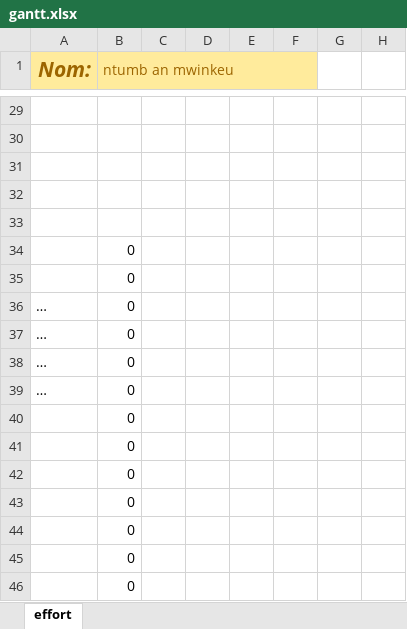
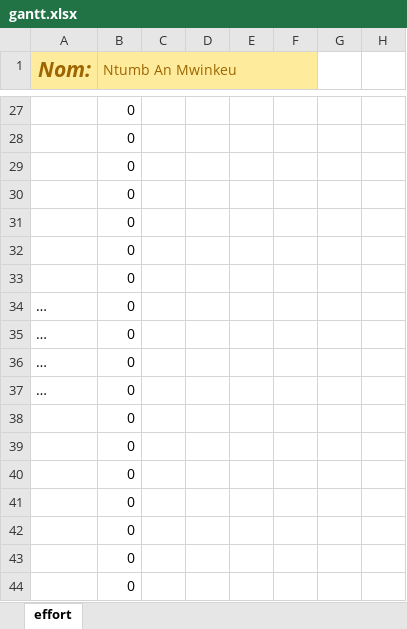
Before and after one commit to alexis29900/appliBump, an Excel workbook: time/gantt.xlsx, sheet effort, drawn as a sheet; only a part is shown, gaps mark what is left out; the shorter side is filled out with more unchanged rows; values as stored, in another font and other column widths than the file's, no borders; conditional formats not drawn; removed rows and columns are numbered as before the commit, all else as after; rows hold the shown columns only; the diff covers the shown part only; the diff names each change by its address in the sheet, - before the commit and + after, or states it on an @@ line.

Commit message:
diagramme de gantt

```diff
--- a/time/gantt.xlsx (sheet effort)
+++ b/time/gantt.xlsx (sheet effort)
-B1: ntumb an mwinkeu
+B1: Ntumb An Mwinkeu
-B27:B31 (Ntumb An Mwinkeu): (empty)
+B27:B31 (Ntumb An Mwinkeu): 0
-row 40:  | 0
```
Also changed, not shown: 13 added rows, 15 removed rows and 11 edited cells elsewhere in this sheet, formulas that keep their value.
